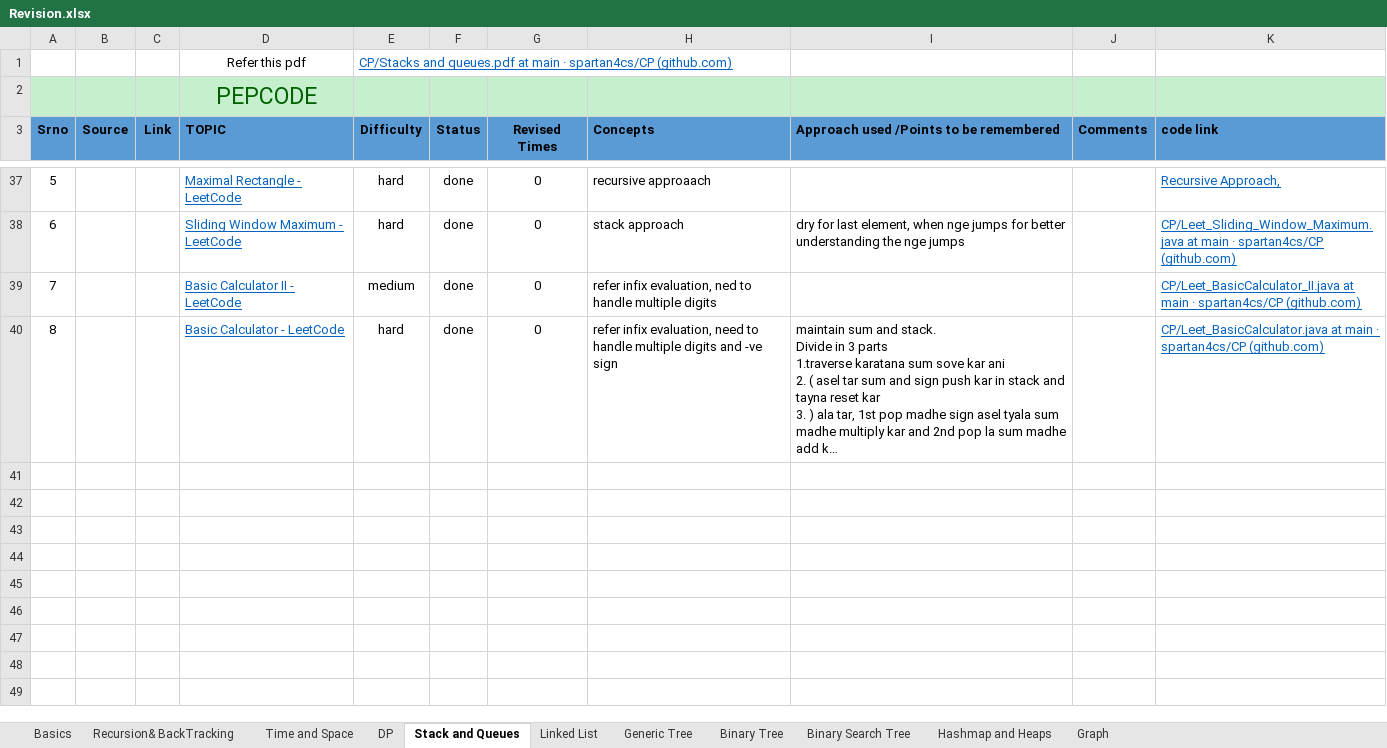
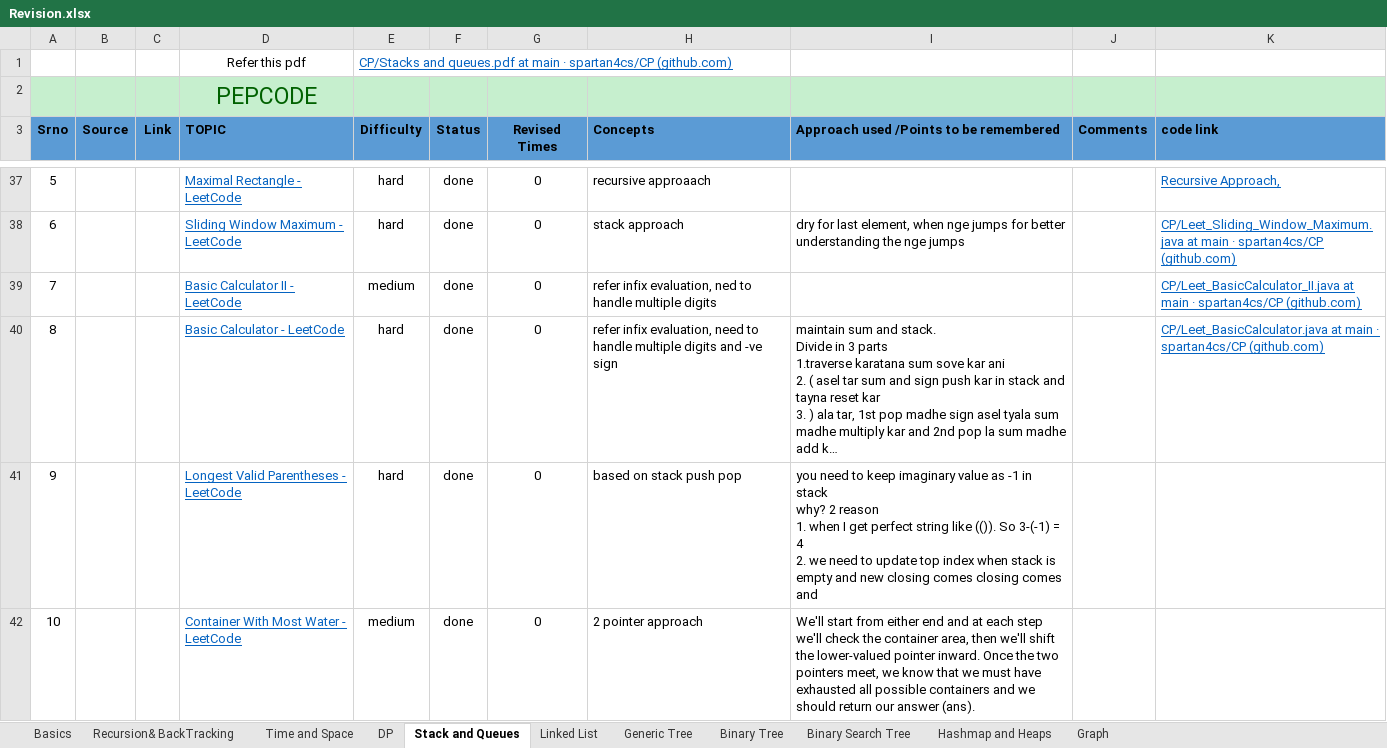
Before and after one commit to spartan4cs/CP, an Excel workbook: Revision.xlsx, sheet Stack and Queues, drawn as a sheet; only a part is shown, gaps mark what is left out; long unchanged cells end in …; values as stored, in another font and other column widths than the file's, no borders; ↵ is a line break in a cell; the diff covers the shown part only; the diff names each change by its address in the sheet, - before the commit and + after, or states it on an @@ line.

```diff
--- a/Revision.xlsx (sheet Stack and Queues)
+++ b/Revision.xlsx (sheet Stack and Queues)
+row 41: 9 |  |  | Longest Valid Parentheses - LeetCode | hard | done | 0 | based on stack push pop | you need to keep imaginary value as -1 in stack ↵ why? 2 reason ↵ 1. when I get perfect string like (()). So 3-(-1) = 4 ↵ 2. we need to update top index when stack is empty and new closing comes closing comes and
+row 42: 10 |  |  | Container With Most Water - LeetCode | medium | done | 0 | 2 pointer approach | We'll start from either end and at each step we'll check the container area, then we'll shift the lower-valued pointer inward. Once the two pointers meet, we know that we must have exhausted all possible containers and we should return our answer (ans).
```
Also changed, not shown: 2 added rows elsewhere in this sheet, 6 other files.
